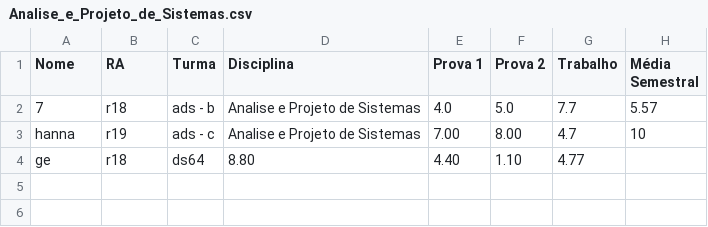
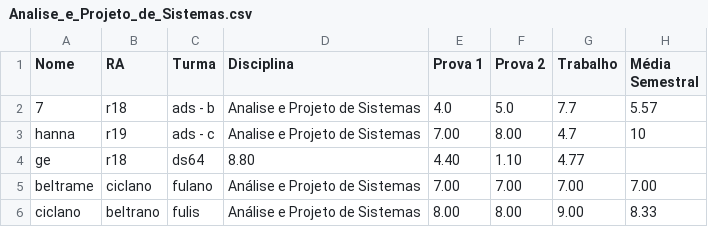
Before and after one commit to GeovanniSil/Pim-UNIP, a CSV file: Analise_e_Projeto_de_Sistemas.csv, drawn as a sheet; the diff names each change by its address in the sheet, - before the commit and + after, or states it on an @@ line.

```diff
--- a/Analise_e_Projeto_de_Sistemas.csv
+++ b/Analise_e_Projeto_de_Sistemas.csv
+row 5: beltrame | ciclano | fulano | Análise e Projeto de Sistemas | 7.00 | 7.00 | 7.00 | 7.00
+row 6: ciclano | beltrano | fulis | Análise e Projeto de Sistemas | 8.00 | 8.00 | 9.00 | 8.33
```
Also changed, not shown: Algoritmos_e_Estruturas_de_Dados_em_Python.csv, 2 other files.
